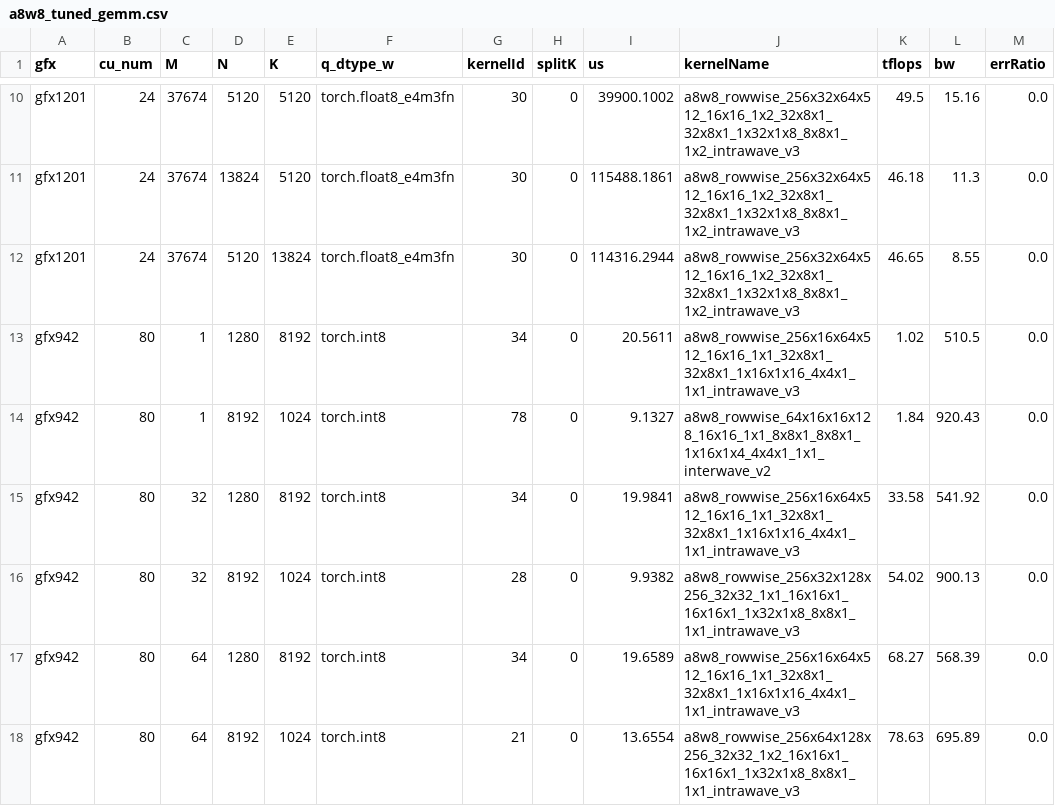
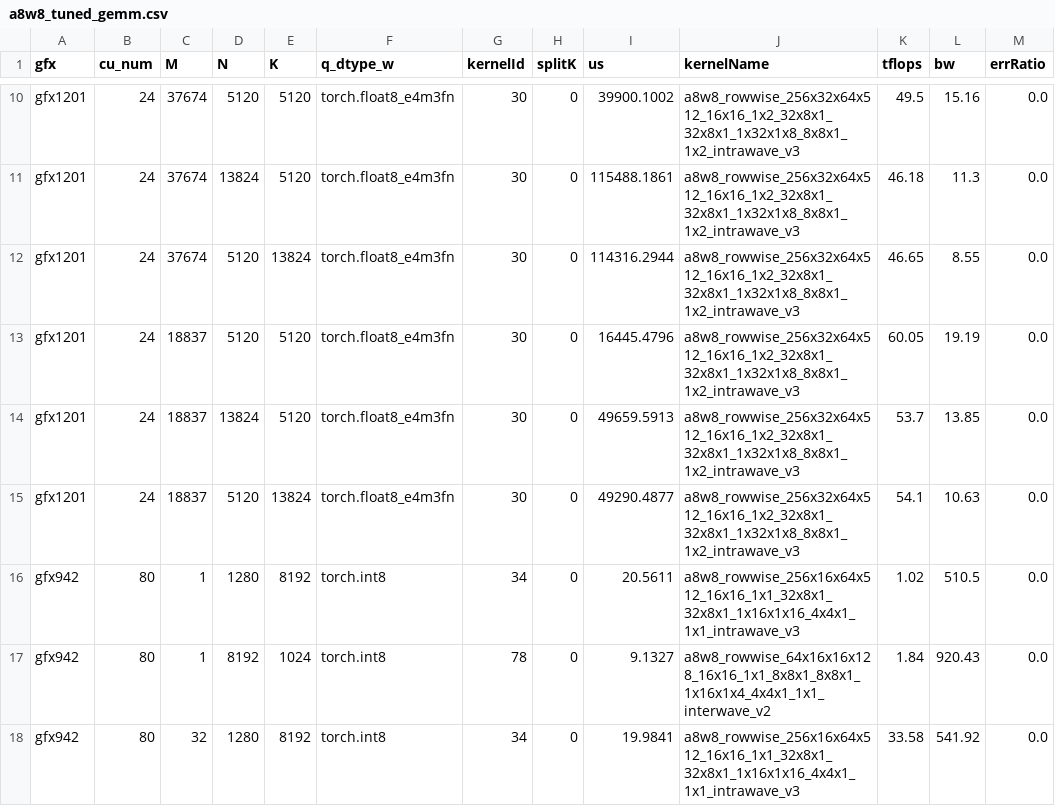
Before and after one commit to yangecool/aiter, a CSV file: aiter/configs/a8w8_tuned_gemm.csv, drawn as a sheet; only a part is shown, gaps mark what is left out; the shorter side is filled out with more unchanged rows.

Commit message:
perf(gemm_a8w8): add LightX2V SP4 gfx1201 tuning

```diff
--- a/aiter/configs/a8w8_tuned_gemm.csv
+++ b/aiter/configs/a8w8_tuned_gemm.csv
@@ -12,2 +12,5 @@ gfx1201,24,37674,13824,5120,torch.float8_e4m3fn,30,0,115488.1861,a8w8_rowwise_25
 gfx1201,24,37674,5120,13824,torch.float8_e4m3fn,30,0,114316.2944,a8w8_rowwise_256x32x64x512_16x16_1x2_32x8x1_32x8x1_1x32x1x8_8x8x1_1x2_intrawave_v3,46.65,8.55,0.0
+gfx1201,24,18837,5120,5120,torch.float8_e4m3fn,30,0,16445.4796,a8w8_rowwise_256x32x64x512_16x16_1x2_32x8x1_32x8x1_1x32x1x8_8x8x1_1x2_intrawave_v3,60.05,19.19,0.0
+gfx1201,24,18837,13824,5120,torch.float8_e4m3fn,30,0,49659.5913,a8w8_rowwise_256x32x64x512_16x16_1x2_32x8x1_32x8x1_1x32x1x8_8x8x1_1x2_intrawave_v3,53.7,13.85,0.0
+gfx1201,24,18837,5120,13824,torch.float8_e4m3fn,30,0,49290.4877,a8w8_rowwise_256x32x64x512_16x16_1x2_32x8x1_32x8x1_1x32x1x8_8x8x1_1x2_intrawave_v3,54.1,10.63,0.0
 gfx942,80,1,1280,8192,torch.int8,34,0,20.5611,a8w8_rowwise_256x16x64x512_16x16_1x1_32x8x1_32x8x1_1x16x1x16_4x4x1_1x1_intrawave_v3,1.02,510.5,0.0
```
